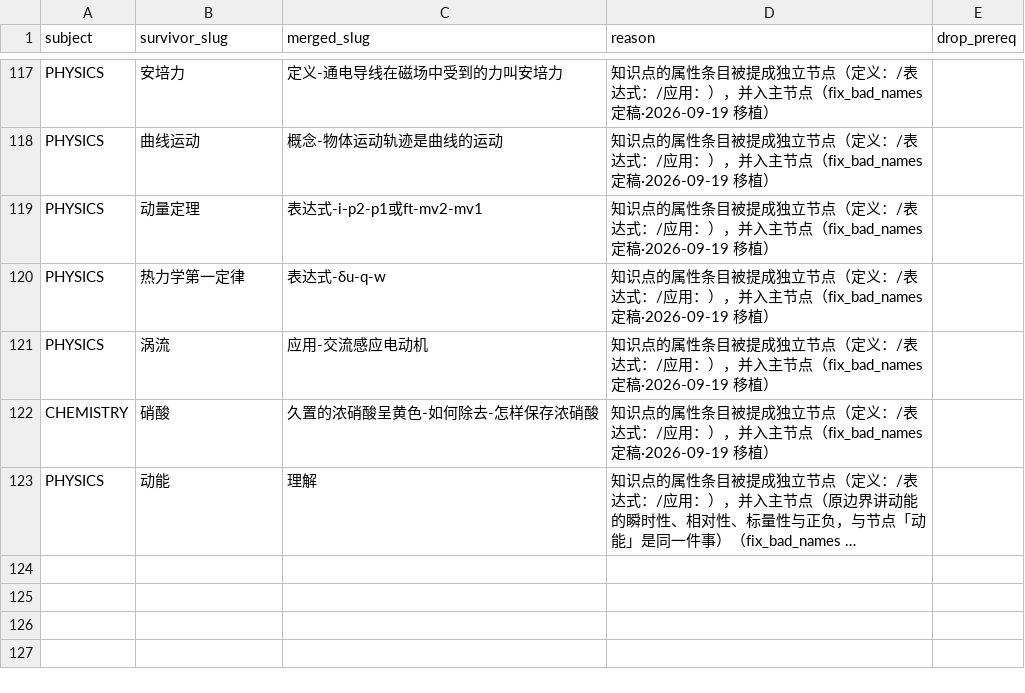
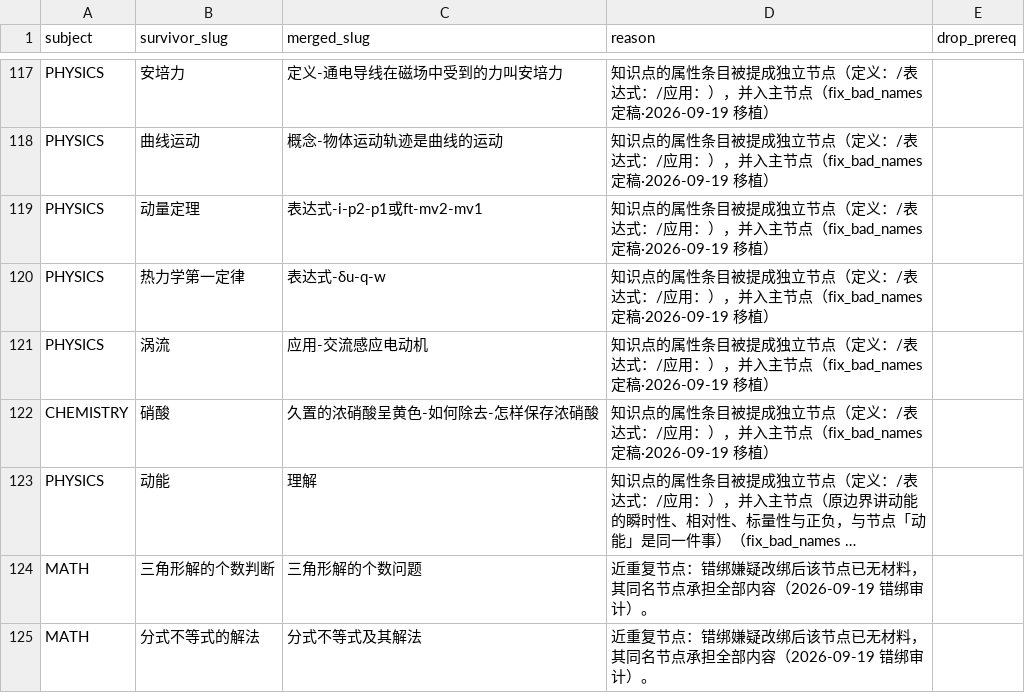
Before and after one commit to tianshantingyun-lab/smart-mistake-book, a CSV file: tools/kb_build/tables/point_merge.csv, drawn as a sheet; only a part is shown, gaps mark what is left out; long unchanged cells end in …; the diff names each change by its address in the sheet, - before the commit and + after, or states it on an @@ line.

Commit message:
fix(kb): 两个被抽空的近重复节点合并进同名节点——门回到全绿（点 3,582→3,580）
错绑改绑（上一条提交）把 `三角形解的个数问题`、`分式不等式及其解法` 的材料全部移到了它们的
同名节点，这两个节点随即零材料——门 `unbound_points` 0→2 把它暴露出来（**这正是该指标作为
哨兵的价值：改绑不会悄悄留下空壳节点**）。二者与同名节点同主题、语义重复，按
`point_merge.csv` 合并（保留同名者），`rebuild_aliases` 清掉 2 条幽灵别名。

验证：门 22/22 全绿（点 3,580 / 材料 27,182 / 别名 25,367）；契约 0 问题；
tools 套件 289 passed / 30,843 subtests（合并表 122→124、回填条目 306→308 的 pin 同步更新）；
`:core:data` 450 用例 0 失败。

登记：另两组近重复节点（倒序相加法/逆序相加法求数列的前n项和、三角形垂心的向量特征/
平面向量与三角形的垂心）两组都还有材料，合并需语义判断，与剩余 204 条错绑嫌疑同列下一轮。

```diff
--- a/tools/kb_build/tables/point_merge.csv
+++ b/tools/kb_build/tables/point_merge.csv
+row 124: MATH | 三角形解的个数判断 | 三角形解的个数问题 | 近重复节点：错绑嫌疑改绑后该节点已无材料，其同名节点承担全部内容（2026-09-19 错绑审计）。
+row 125: MATH | 分式不等式的解法 | 分式不等式及其解法 | 近重复节点：错绑嫌疑改绑后该节点已无材料，其同名节点承担全部内容（2026-09-19 错绑审计）。
```
Also changed, not shown: tools/kb_build/tables/alias_dropped.csv, tools/kb_build/tables/chapter_map.csv, 6 other files.
